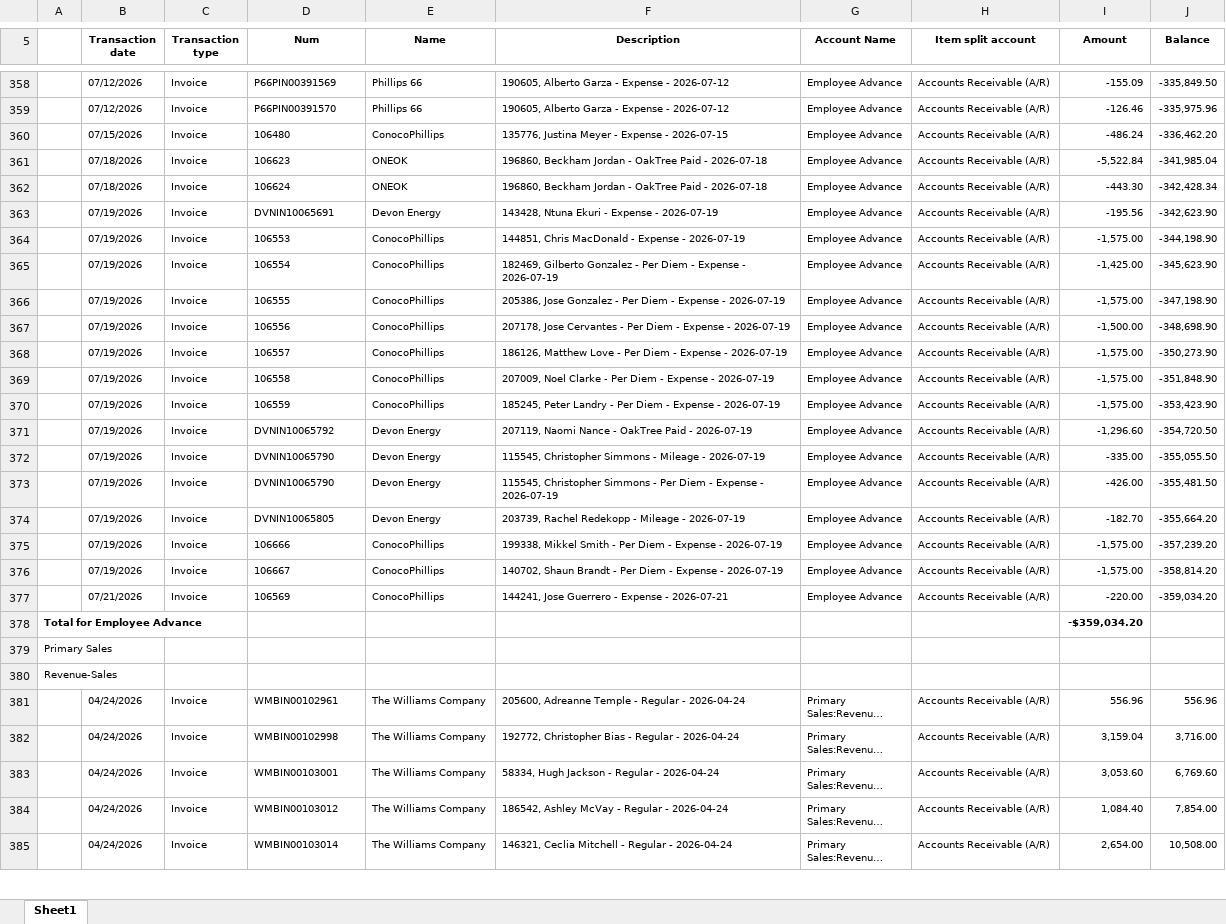
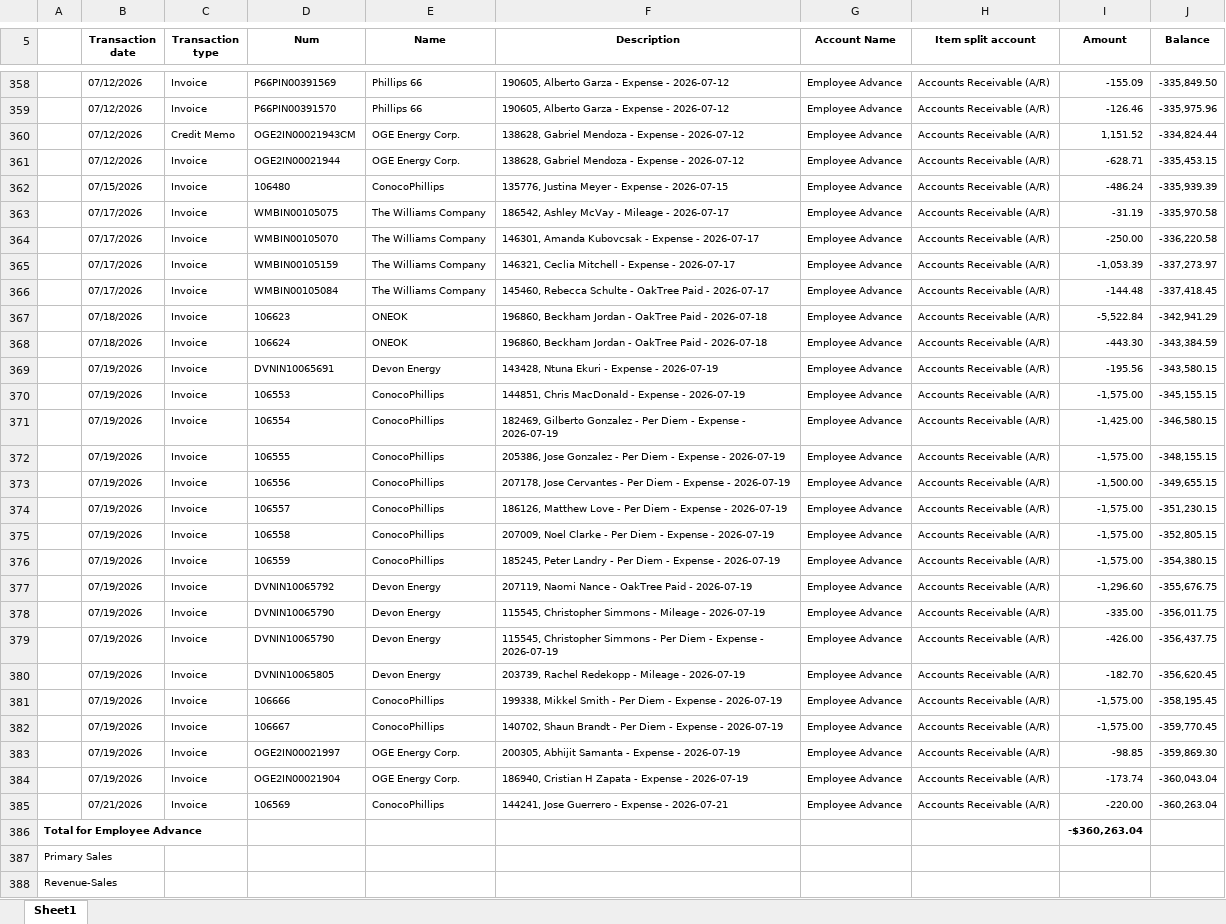
Before and after one commit to Pwilson37OTS/oaktree-invoice-reconciler, an Excel workbook: data/audit_rev_ots.xlsx, sheet Sheet1, drawn as a sheet; only a part is shown, gaps mark what is left out; the shorter side is filled out with more unchanged rows; long unchanged cells end in …; values as stored, in another font and other column widths than the file's, no borders; addresses are those after the commit; the diff covers the shown part only; the diff names each change by its address in the sheet, - before the commit and + after, or states it on an @@ line.

Commit message:
Refresh data 2026-07-23 09:50

```diff
--- a/data/audit_rev_ots.xlsx (sheet Sheet1)
+++ b/data/audit_rev_ots.xlsx (sheet Sheet1)
+row 360:  | 07/12/2026 | Credit Memo | OGE2IN00021943CM | OGE Energy Corp. | 138628, Gabriel Mendoza - Expense - 2026-07-12 | Employee Advance | Accounts Receivable (A/R) | 1,151.52 | -334,824.44
+row 361:  | 07/12/2026 | Invoice | OGE2IN00021944 | OGE Energy Corp. | 138628, Gabriel Mendoza - Expense - 2026-07-12 | Employee Advance | Accounts Receivable (A/R) | -628.71 | -335,453.15
-J362 (Balance): -336,462.20
+J362 (Balance): -335,939.39
+row 363:  | 07/17/2026 | Invoice | WMBIN00105075 | The Williams Company | 186542, Ashley McVay - Mileage - 2026-07-17 | Employee Advance | Accounts Receivable (A/R) | -31.19 | -335,970.58
+row 364:  | 07/17/2026 | Invoice | WMBIN00105070 | The Williams Company | 146301, Amanda Kubovcsak - Expense - 2026-07-17 | Employee Advance | Accounts Receivable (A/R) | -250.00 | -336,220.58
+row 365:  | 07/17/2026 | Invoice | WMBIN00105159 | The Williams Company | 146321, Ceclia Mitchell - Expense - 2026-07-17 | Employee Advance | Accounts Receivable (A/R) | -1,053.39 | -337,273.97
+row 366:  | 07/17/2026 | Invoice | WMBIN00105084 | The Williams Company | 145460, Rebecca Schulte - OakTree Paid - 2026-07-17 | Employee Advance | Accounts Receivable (A/R) | -144.48 | -337,418.45
-J367 (Balance): -341,985.04
+J367 (Balance): -342,941.29
-J368 (Balance): -342,428.34
+J368 (Balance): -343,384.59
-J369 (Balance): -342,623.90
+J369 (Balance): -343,580.15
-J370 (Balance): -344,198.90
+J370 (Balance): -345,155.15
-J371 (Balance): -345,623.90
+J371 (Balance): -346,580.15
-J372 (Balance): -347,198.90
+J372 (Balance): -348,155.15
-J373 (Balance): -348,698.90
+J373 (Balance): -349,655.15
-J374 (Balance): -350,273.90
+J374 (Balance): -351,230.15
-J375 (Balance): -351,848.90
+J375 (Balance): -352,805.15
-J376 (Balance): -353,423.90
+J376 (Balance): -354,380.15
-J377 (Balance): -354,720.50
+J377 (Balance): -355,676.75
-J378 (Balance): -355,055.50
+J378 (Balance): -356,011.75
-J379 (Balance): -355,481.50
+J379 (Balance): -356,437.75
-J380 (Balance): -355,664.20
+J380 (Balance): -356,620.45
-J381 (Balance): -357,239.20
+J381 (Balance): -358,195.45
-J382 (Balance): -358,814.20
+J382 (Balance): -359,770.45
+row 383:  | 07/19/2026 | Invoice | OGE2IN00021997 | OGE Energy Corp. | 200305, Abhijit Samanta - Expense - 2026-07-19 | Employee Advance | Accounts Receivable (A/R) | -98.85 | -359,869.30
+row 384:  | 07/19/2026 | Invoice | OGE2IN00021904 | OGE Energy Corp. | 186940, Cristian H Zapata - Expense - 2026-07-19 | Employee Advance | Accounts Receivable (A/R) | -173.74 | -360,043.04
-J385 (Balance): -359,034.20
+J385 (Balance): -360,263.04
-I386 (Amount): -$359,034.20
+I386 (Amount): -$360,263.04
```
Also changed, not shown: 3 edited cells elsewhere in this sheet, formulas that keep their value, data/audit_rev_cts.xlsx, data/billable_charges.xlsx, 1 other file.
